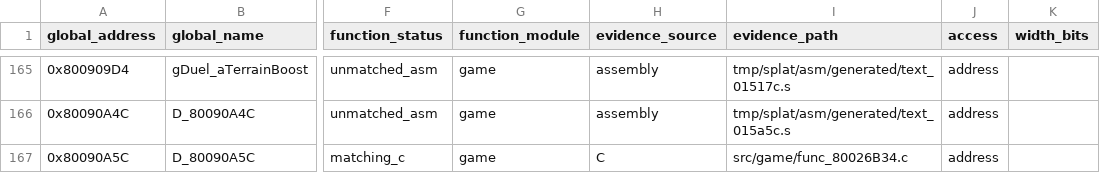
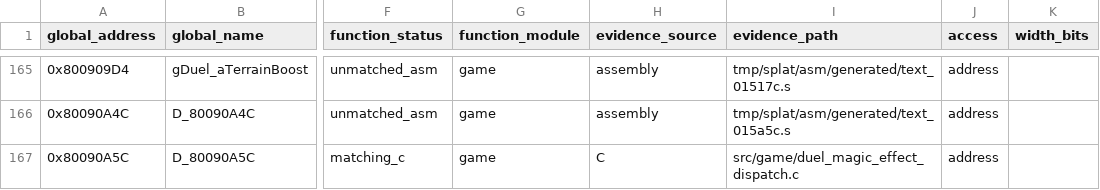
Before and after one commit to MaChInEgUn3/memories-decomp, a CSV file: notes/global-usage.csv, drawn as a sheet; only a part is shown, gaps mark what is left out; the diff covers the shown part only; the diff names each change by its address in the sheet, - before the commit and + after, or states it on an @@ line.

```diff
--- a/notes/global-usage.csv
+++ b/notes/global-usage.csv
-I167 (evidence_path): src/game/func_80026B34.c
+I167 (evidence_path): src/game/duel_magic_effect_dispatch.c
```
Also changed, not shown: 15 edited cells elsewhere in this file, 4 other files.
